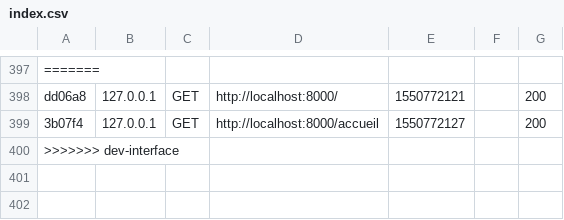
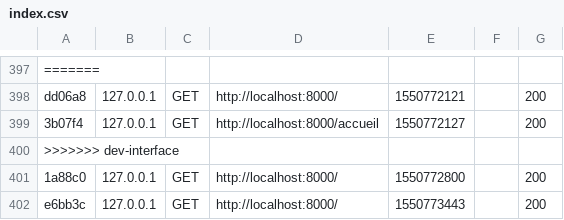
Before and after one commit to ProjetFokontany/Fokontany, a CSV file: var/cache/dev/profiler/index.csv, drawn as a sheet; only a part is shown, gaps mark what is left out.

```diff
--- a/var/cache/dev/profiler/index.csv
+++ b/var/cache/dev/profiler/index.csv
@@ -400 +400,3 @@ dd06a8,127.0.0.1,GET,http://localhost:8000/,1550772121,,200
 >>>>>>> dev-interface
+1a88c0,127.0.0.1,GET,http://localhost:8000/,1550772800,,200
+e6bb3c,127.0.0.1,GET,http://localhost:8000/,1550773443,,200
```
Also changed, not shown: 1 other file.
